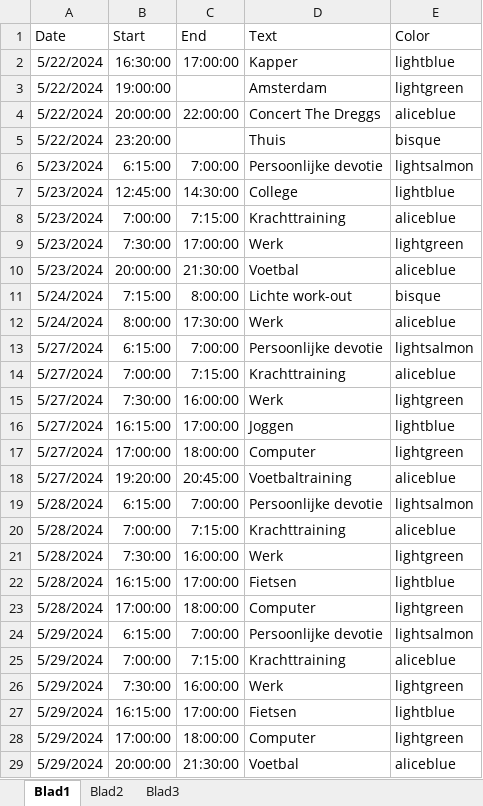
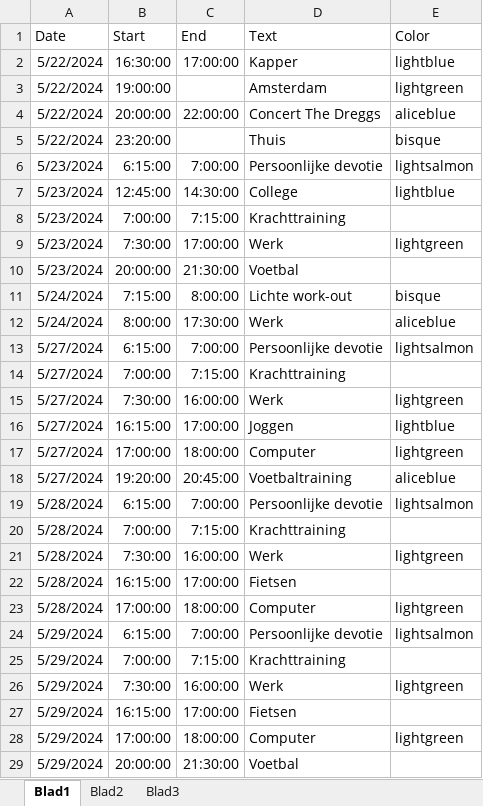
Before and after one commit to PCdLf/wearalyze, an Excel workbook: app/static/example_data/embrace-plus_calendar_large.xlsx, sheet Blad1, drawn as a sheet; values as stored, in another font and other column widths than the file's, no borders; the diff names each change by its address in the sheet, - before the commit and + after, or states it on an @@ line.

Commit message:
add default colors

```diff
--- a/app/static/example_data/embrace-plus_calendar_large.xlsx (sheet Blad1)
+++ b/app/static/example_data/embrace-plus_calendar_large.xlsx (sheet Blad1)
-E8 (Color): aliceblue
+E8 (Color): (empty)
-E10 (Color): aliceblue
+E10 (Color): (empty)
-E14 (Color): aliceblue
+E14 (Color): (empty)
-E20 (Color): aliceblue
+E20 (Color): (empty)
-E22 (Color): lightblue
+E22 (Color): (empty)
-E25 (Color): aliceblue
+E25 (Color): (empty)
-E27 (Color): lightblue
+E27 (Color): (empty)
-E29 (Color): aliceblue
+E29 (Color): (empty)
```
Also changed, not shown: 1 other file.
